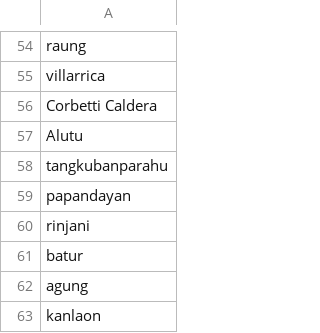
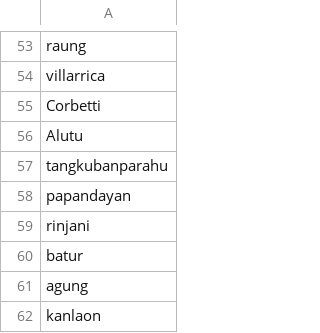
Before and after one commit to cemac/COMET_VolcDB, a CSV file: FRONTEND/Database/portal_subset.csv, drawn as a sheet; only a part is shown, gaps mark what is left out; the diff covers the shown part only.

```diff
--- a/FRONTEND/Database/portal_subset.csv
+++ b/FRONTEND/Database/portal_subset.csv
@@ -55,3 +54,3 @@ raung
 villarrica
-Corbetti Caldera
+Corbetti
 Alutu
```
Also changed, not shown: 4 removed rows and 4 edited cells elsewhere in this file, 1 other file.
